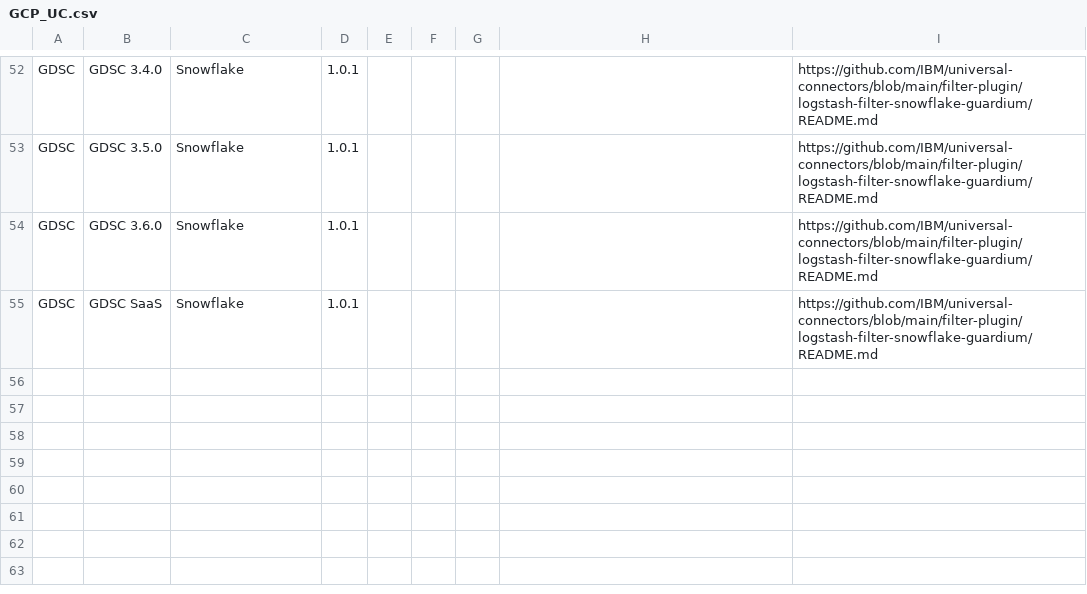
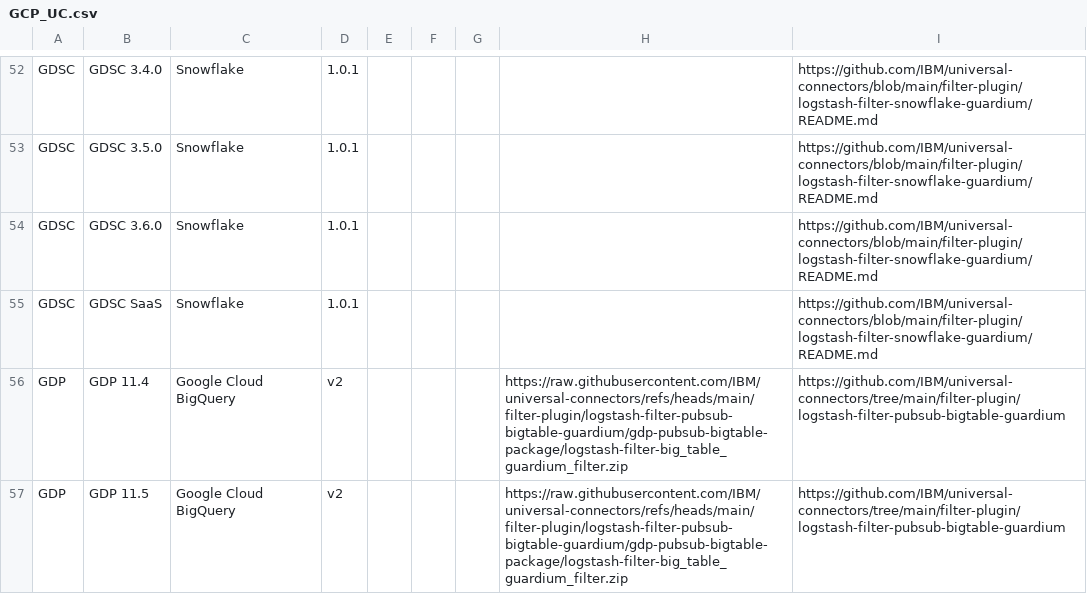
Before and after one commit to IBM/guardium-supported-datasources, a CSV file: consolidation-script2/data/input/GCP_UC.csv, drawn as a sheet; only a part is shown, gaps mark what is left out; the diff covers the shown part only; the diff names each change by its address in the sheet, - before the commit and + after, or states it on an @@ line.

```diff
--- a/consolidation-script2/data/input/GCP_UC.csv
+++ b/consolidation-script2/data/input/GCP_UC.csv
+row 56: GDP | GDP 11.4 | Google Cloud BigQuery | v2 |  |  |  | https://raw.githubusercontent.com/IBM/universal-connectors/refs/heads/main/filter-plugin/logstash-filter-pubsub-bigtable-guardium/gdp-pubsub-bigtable-package/logstash-filter-big_table_guardium_filter.zip | https://github.com/IBM/universal-connectors/tree/main/filter-plugin/logstash-filter-pubsub-bigtable-guardium
+row 57: GDP | GDP 11.5 | Google Cloud BigQuery | v2 |  |  |  | https://raw.githubusercontent.com/IBM/universal-connectors/refs/heads/main/filter-plugin/logstash-filter-pubsub-bigtable-guardium/gdp-pubsub-bigtable-package/logstash-filter-big_table_guardium_filter.zip | https://github.com/IBM/universal-connectors/tree/main/filter-plugin/logstash-filter-pubsub-bigtable-guardium
```
Also changed, not shown: 2 added rows and 3 edited cells elsewhere in this file, consolidation-script2/data/input/OnPrem_UC.csv, 1 other file.
